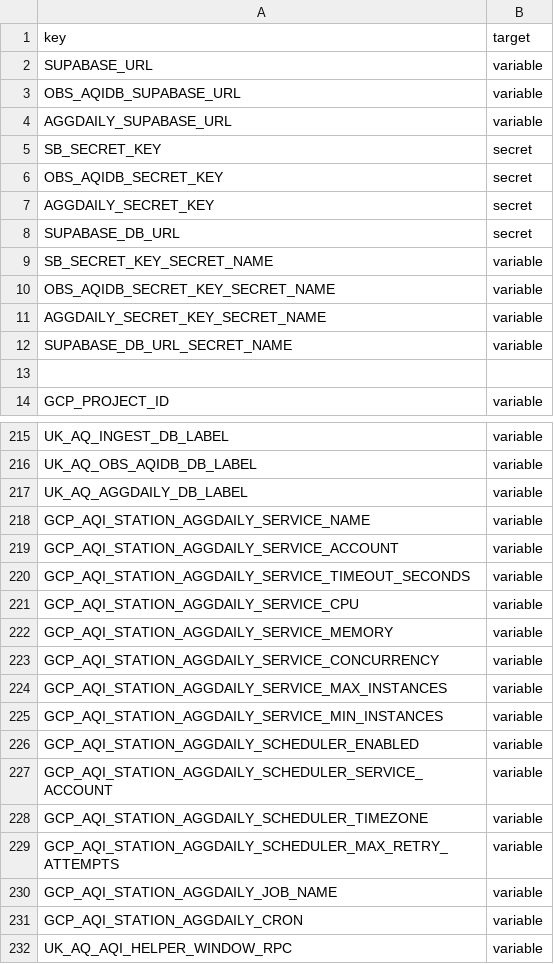
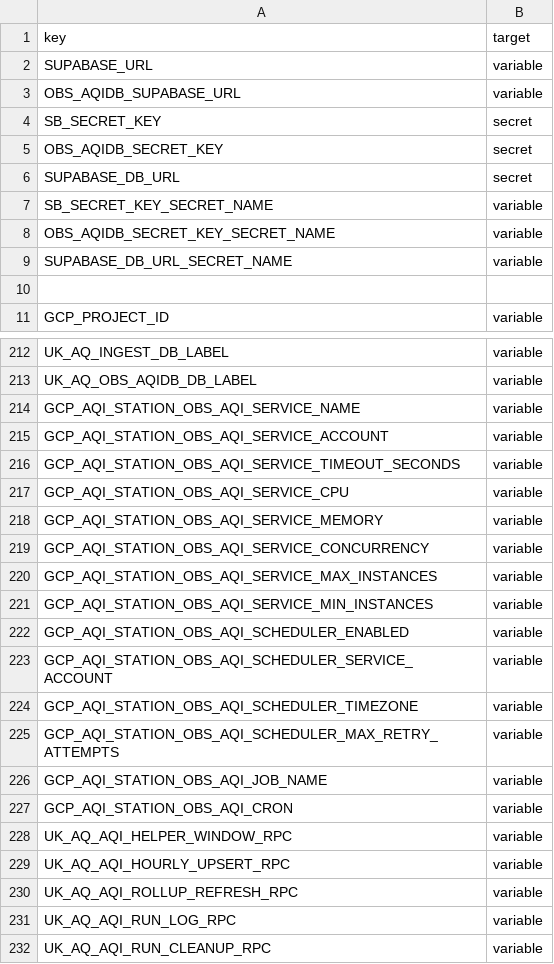
Before and after one commit to ChronicChannel-test/uk-aq-ops, a CSV file: config/uk_aq_github_env_targets.csv, drawn as a sheet; only a part is shown, gaps mark what is left out; the shorter side is filled out with more unchanged rows.

Commit message:
Replace AggDaily with Obs AQI/aqilevels
Rename the AggDaily-based worker and configuration to Obs AQI / aqilevels. Replaced AGGDAILY_* env/secrets and related names with OBS_AQIDB_* across workflows, worker code, scripts, tests, and docs; updated Cloud Run service names, Dockerfile path (removed aggdaily Dockerfile, added obs_aqi Dockerfile), GitHub env targets CSV, and RPC/env bindings. Changed backfill default/run-mode and related RPC names from local_to_aggdaily to local_to_aqilevels and adjusted tests and helpers accordingly. Updated README/AGENTS and worker READMEs to reflect the new Obs AQI target.

```diff
--- a/config/uk_aq_github_env_targets.csv
+++ b/config/uk_aq_github_env_targets.csv
@@ -3,6 +3,4 @@ SUPABASE_URL,variable
 OBS_AQIDB_SUPABASE_URL,variable
-AGGDAILY_SUPABASE_URL,variable
 SB_SECRET_KEY,secret
 OBS_AQIDB_SECRET_KEY,secret
-AGGDAILY_SECRET_KEY,secret
 SUPABASE_DB_URL,secret
@@ -10,3 +8,2 @@ SB_SECRET_KEY_SECRET_NAME,variable
 OBS_AQIDB_SECRET_KEY_SECRET_NAME,variable
-AGGDAILY_SECRET_KEY_SECRET_NAME,variable
 SUPABASE_DB_URL_SECRET_NAME,variable
@@ -216,17 +213,16 @@ UK_AQ_INGEST_DB_LABEL,variable
 UK_AQ_OBS_AQIDB_DB_LABEL,variable
-UK_AQ_AGGDAILY_DB_LABEL,variable
-GCP_AQI_STATION_AGGDAILY_SERVICE_NAME,variable
-GCP_AQI_STATION_AGGDAILY_SERVICE_ACCOUNT,variable
-GCP_AQI_STATION_AGGDAILY_SERVICE_TIMEOUT_SECONDS,variable
-GCP_AQI_STATION_AGGDAILY_SERVICE_CPU,variable
-GCP_AQI_STATION_AGGDAILY_SERVICE_MEMORY,variable
-GCP_AQI_STATION_AGGDAILY_SERVICE_CONCURRENCY,variable
-GCP_AQI_STATION_AGGDAILY_SERVICE_MAX_INSTANCES,variable
-GCP_AQI_STATION_AGGDAILY_SERVICE_MIN_INSTANCES,variable
-GCP_AQI_STATION_AGGDAILY_SCHEDULER_ENABLED,variable
-GCP_AQI_STATION_AGGDAILY_SCHEDULER_SERVICE_ACCOUNT,variable
-GCP_AQI_STATION_AGGDAILY_SCHEDULER_TIMEZONE,variable
-GCP_AQI_STATION_AGGDAILY_SCHEDULER_MAX_RETRY_ATTEMPTS,variable
-GCP_AQI_STATION_AGGDAILY_JOB_NAME,variable
-GCP_AQI_STATION_AGGDAILY_CRON,variable
+GCP_AQI_STATION_OBS_AQI_SERVICE_NAME,variable
+GCP_AQI_STATION_OBS_AQI_SERVICE_ACCOUNT,variable
+GCP_AQI_STATION_OBS_AQI_SERVICE_TIMEOUT_SECONDS,variable
+GCP_AQI_STATION_OBS_AQI_SERVICE_CPU,variable
+GCP_AQI_STATION_OBS_AQI_SERVICE_MEMORY,variable
+GCP_AQI_STATION_OBS_AQI_SERVICE_CONCURRENCY,variable
+GCP_AQI_STATION_OBS_AQI_SERVICE_MAX_INSTANCES,variable
+GCP_AQI_STATION_OBS_AQI_SERVICE_MIN_INSTANCES,variable
+GCP_AQI_STATION_OBS_AQI_SCHEDULER_ENABLED,variable
+GCP_AQI_STATION_OBS_AQI_SCHEDULER_SERVICE_ACCOUNT,variable
+GCP_AQI_STATION_OBS_AQI_SCHEDULER_TIMEZONE,variable
+GCP_AQI_STATION_OBS_AQI_SCHEDULER_MAX_RETRY_ATTEMPTS,variable
+GCP_AQI_STATION_OBS_AQI_JOB_NAME,variable
+GCP_AQI_STATION_OBS_AQI_CRON,variable
 UK_AQ_AQI_HELPER_WINDOW_RPC,variable
```
Also changed, not shown: 22 other files.
